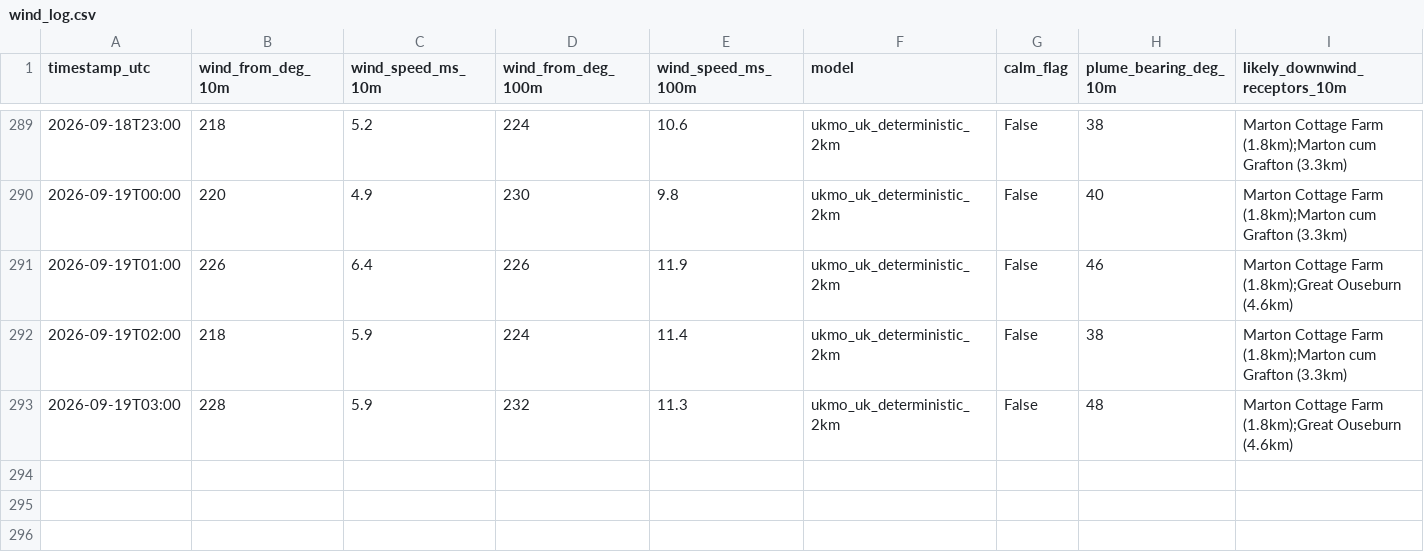
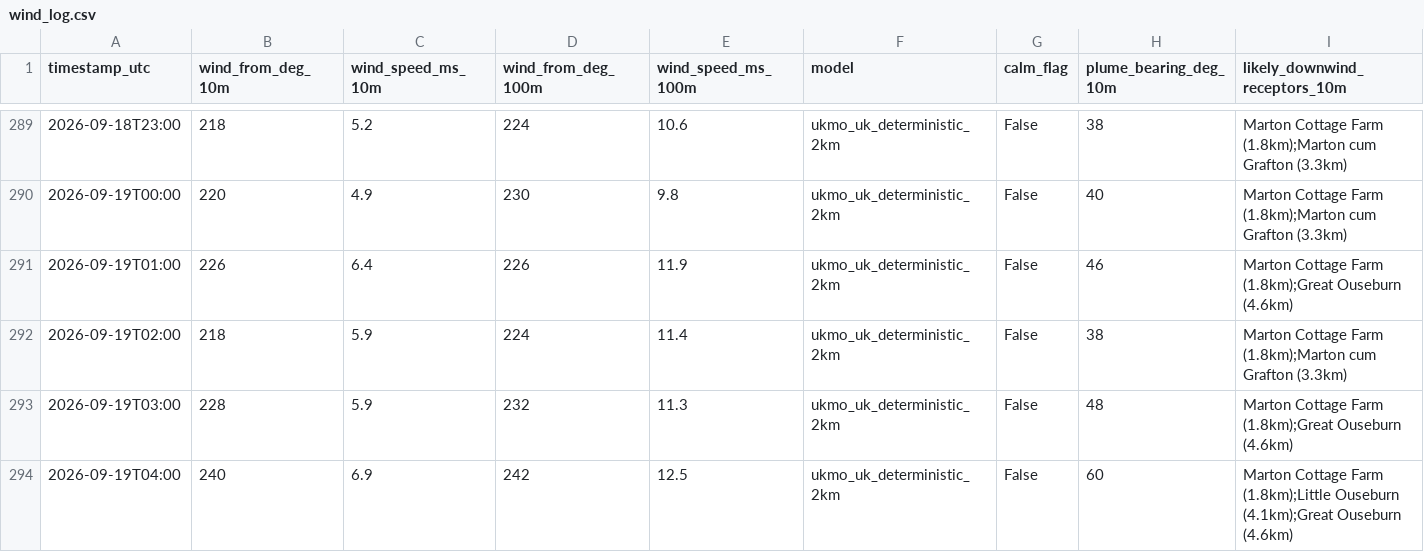
Before and after one commit to Matthew42205/awrp-wind-log, a CSV file: wind_log.csv, drawn as a sheet; only a part is shown, gaps mark what is left out; rows hold the shown columns only; the diff names each change by its address in the sheet, - before the commit and + after, or states it on an @@ line.

```diff
--- a/wind_log.csv
+++ b/wind_log.csv
+row 294: 2026-09-19T04:00 | 240 | 6.9 | 242 | 12.5 | ukmo_uk_deterministic_2km | False | 60 | Marton Cottage Farm (1.8km);Little Ouseburn (4.1km);Great Ouseburn (4.6km)
```
